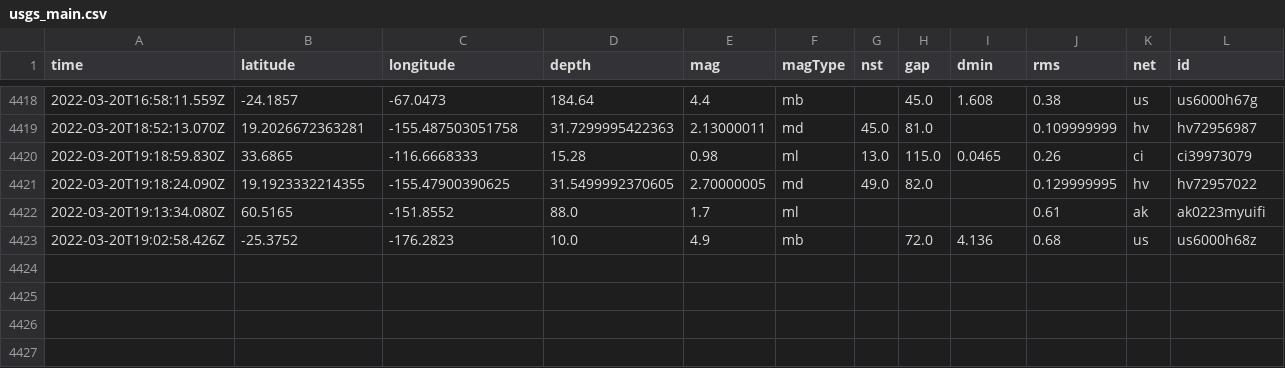
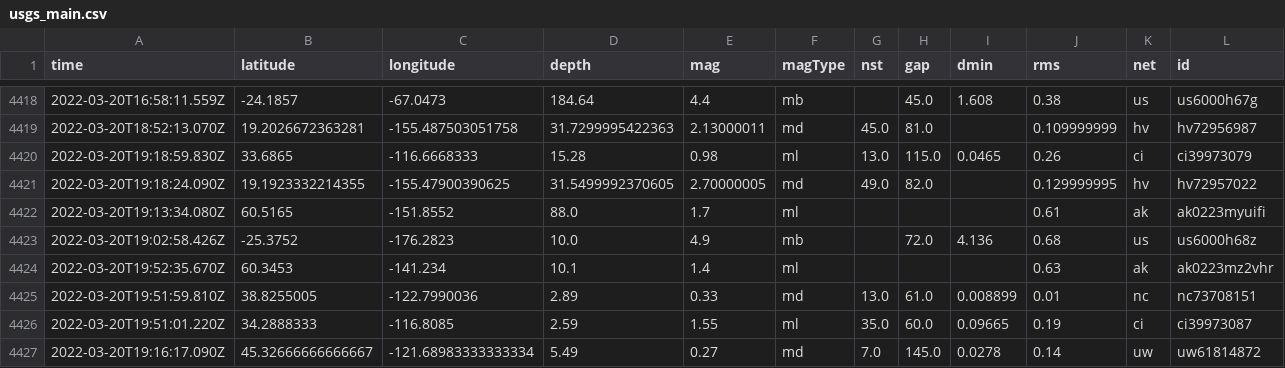
Before and after one commit to Nmargolis/github-action-workshop, a CSV file: usgs_main.csv, drawn as a sheet; only a part is shown, gaps mark what is left out; rows hold the shown columns only; the diff names each change by its address in the sheet, - before the commit and + after, or states it on an @@ line.

```diff
--- a/usgs_main.csv
+++ b/usgs_main.csv
+row 4424: 2022-03-20T19:52:35.670Z | 60.3453 | -141.234 | 10.1 | 1.4 | ml |  |  |  | 0.63 | ak | ak0223mz2vhr
+row 4425: 2022-03-20T19:51:59.810Z | 38.8255005 | -122.7990036 | 2.89 | 0.33 | md | 13.0 | 61.0 | 0.008899 | 0.01 | nc | nc73708151
+row 4426: 2022-03-20T19:51:01.220Z | 34.2888333 | -116.8085 | 2.59 | 1.55 | ml | 35.0 | 60.0 | 0.09665 | 0.19 | ci | ci39973087
+row 4427: 2022-03-20T19:16:17.090Z | 45.32666666666667 | -121.68983333333334 | 5.49 | 0.27 | md | 7.0 | 145.0 | 0.0278 | 0.14 | uw | uw61814872
```
